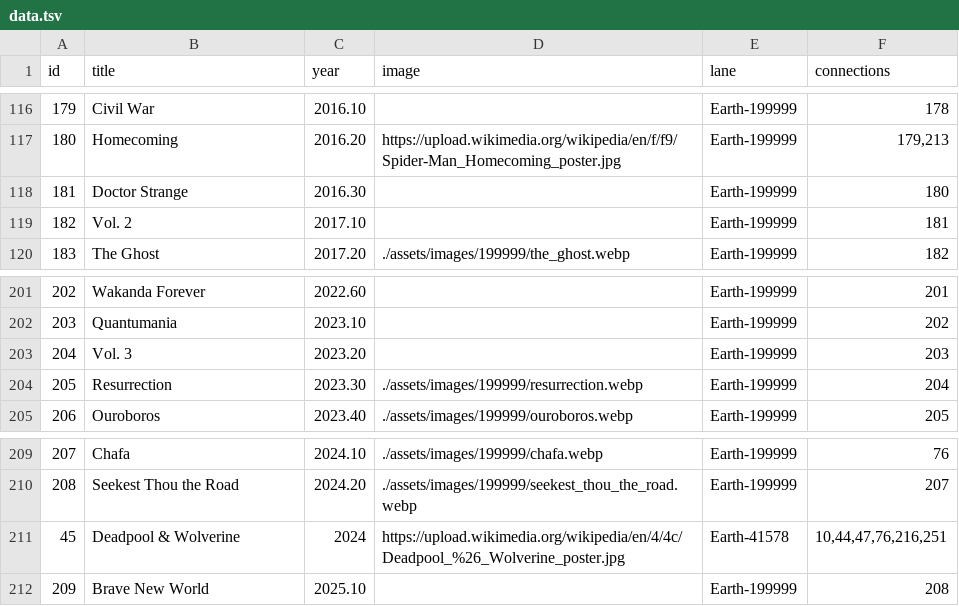
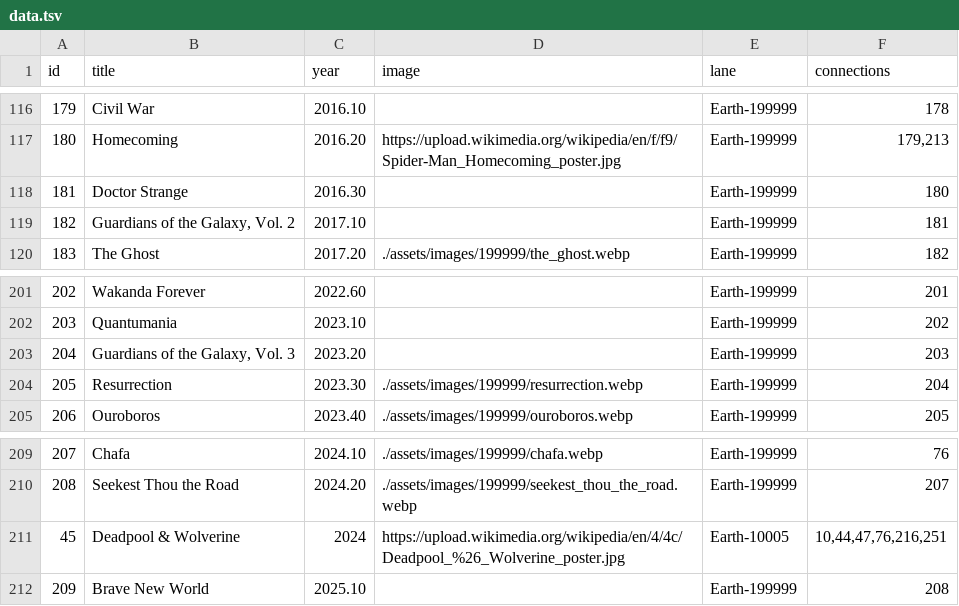
Before and after one commit to shnizzedy/mcu, a TSV file: data.tsv, drawn as a sheet; only a part is shown, gaps mark what is left out.

Commit message:
Update movie titles for Guardians of the Galaxy

```diff
--- a/data.tsv
+++ b/data.tsv
@@ -118,3 +118,3 @@ id	title	year	image	lane	connections
 181	Doctor Strange	2016.30		Earth-199999	180
-182	Vol. 2	2017.10		Earth-199999	181
+182	Guardians of the Galaxy, Vol. 2	2017.10		Earth-199999	181
 183	The Ghost	2017.20	./assets/images/199999/the_ghost.webp	Earth-199999	182
@@ -202,3 +202,3 @@ id	title	year	image	lane	connections
 203	Quantumania	2023.10		Earth-199999	202
-204	Vol. 3	2023.20		Earth-199999	203
+204	Guardians of the Galaxy, Vol. 3	2023.20		Earth-199999	203
 205	Resurrection	2023.30	./assets/images/199999/resurrection.webp	Earth-199999	204
@@ -210,3 +210,3 @@ id	title	year	image	lane	connections
 208	Seekest Thou the Road	2024.20	./assets/images/199999/seekest_thou_the_road.webp	Earth-199999	207
-45	Deadpool & Wolverine	2024	https://upload.wikimedia.org/wikipedia/en/4/4c/Deadpool_%26_Wolverine_poster.jpg	Earth-41578	10,44,47,76,216,251
+45	Deadpool & Wolverine	2024	https://upload.wikimedia.org/wikipedia/en/4/4c/Deadpool_%26_Wolverine_poster.jpg	Earth-10005	10,44,47,76,216,251
 209	Brave New World	2025.10		Earth-199999	208
```
